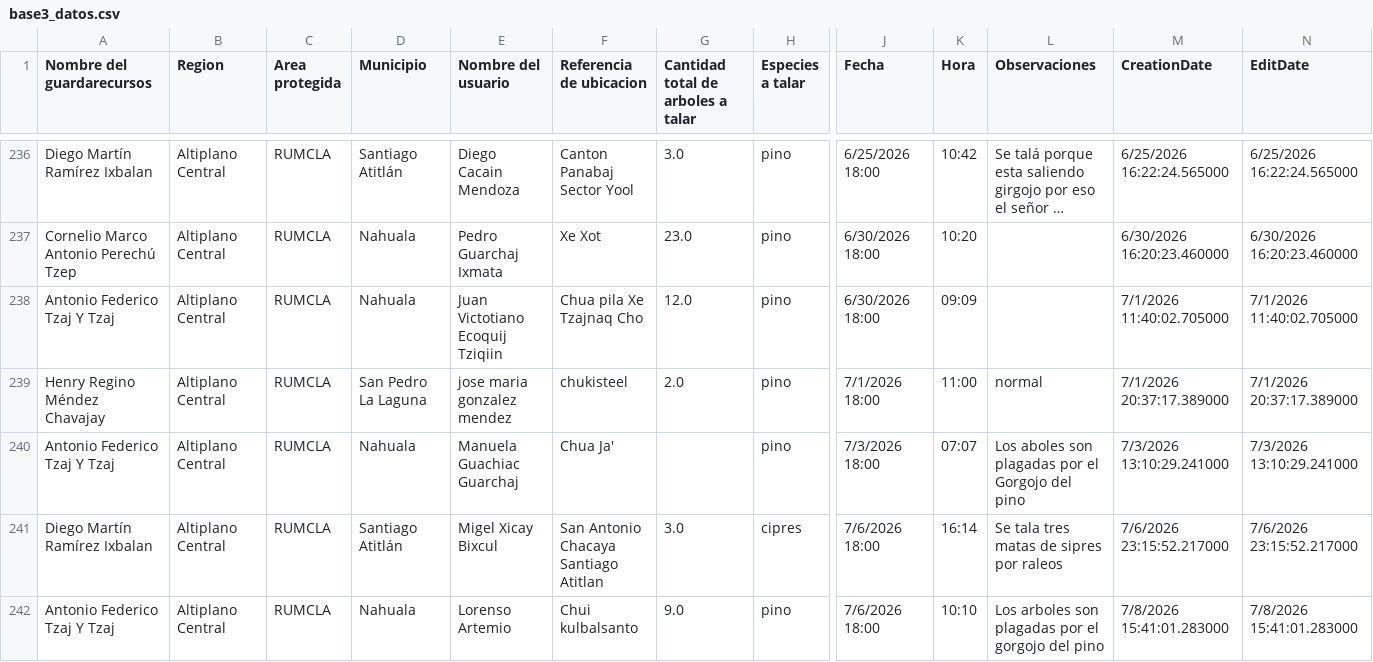
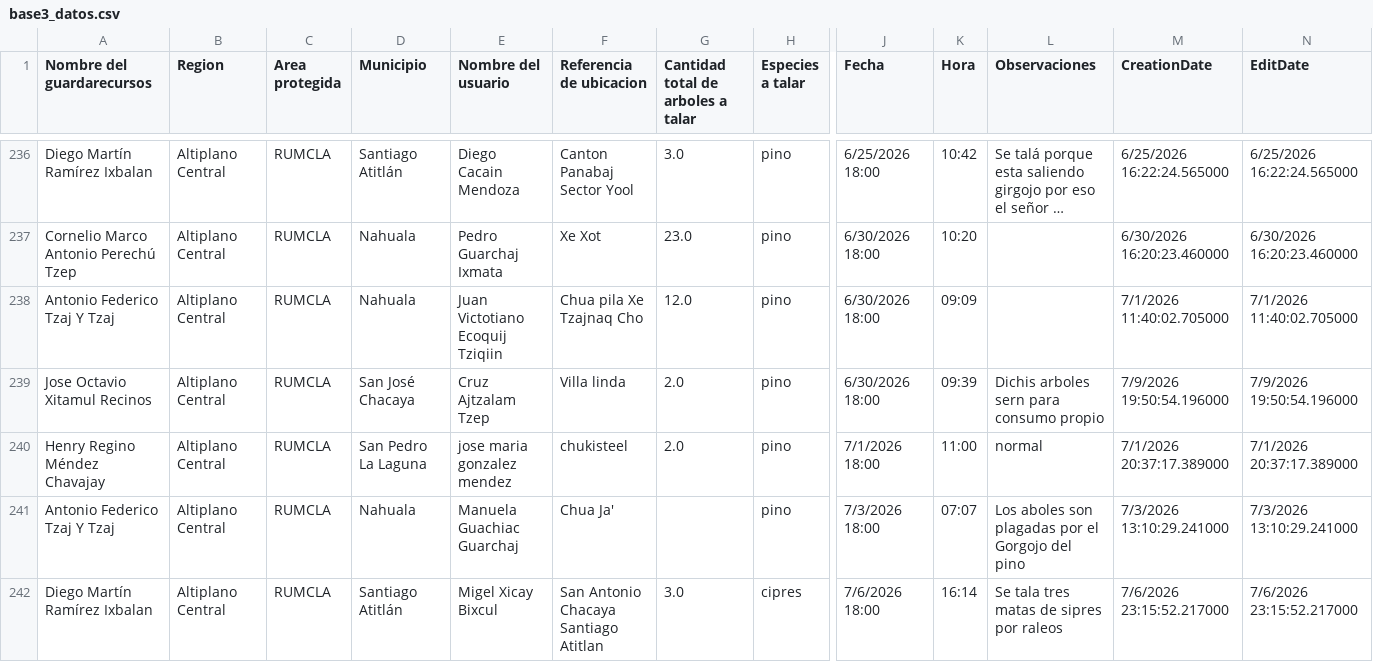
Before and after one commit to geograficaaala/guardarecursos_conap, a CSV file: docs/datos/base3_datos.csv, drawn as a sheet; only a part is shown, gaps mark what is left out; the shorter side is filled out with more unchanged rows; long unchanged cells end in …; rows hold the shown columns only; the diff names each change by its address in the sheet, - before the commit and + after, or states it on an @@ line.

```diff
--- a/docs/datos/base3_datos.csv
+++ b/docs/datos/base3_datos.csv
+row 239: Jose Octavio Xitamul Recinos | Altiplano Central | RUMCLA | San José Chacaya | Cruz Ajtzalam Tzep | Villa linda | 2.0 | pino | 6/30/2026 18:00 | 09:39 | Dichis arboles sern para consumo propio | 7/9/2026 19:50:54.196000 | 7/9/2026 19:50:54.196000
```
